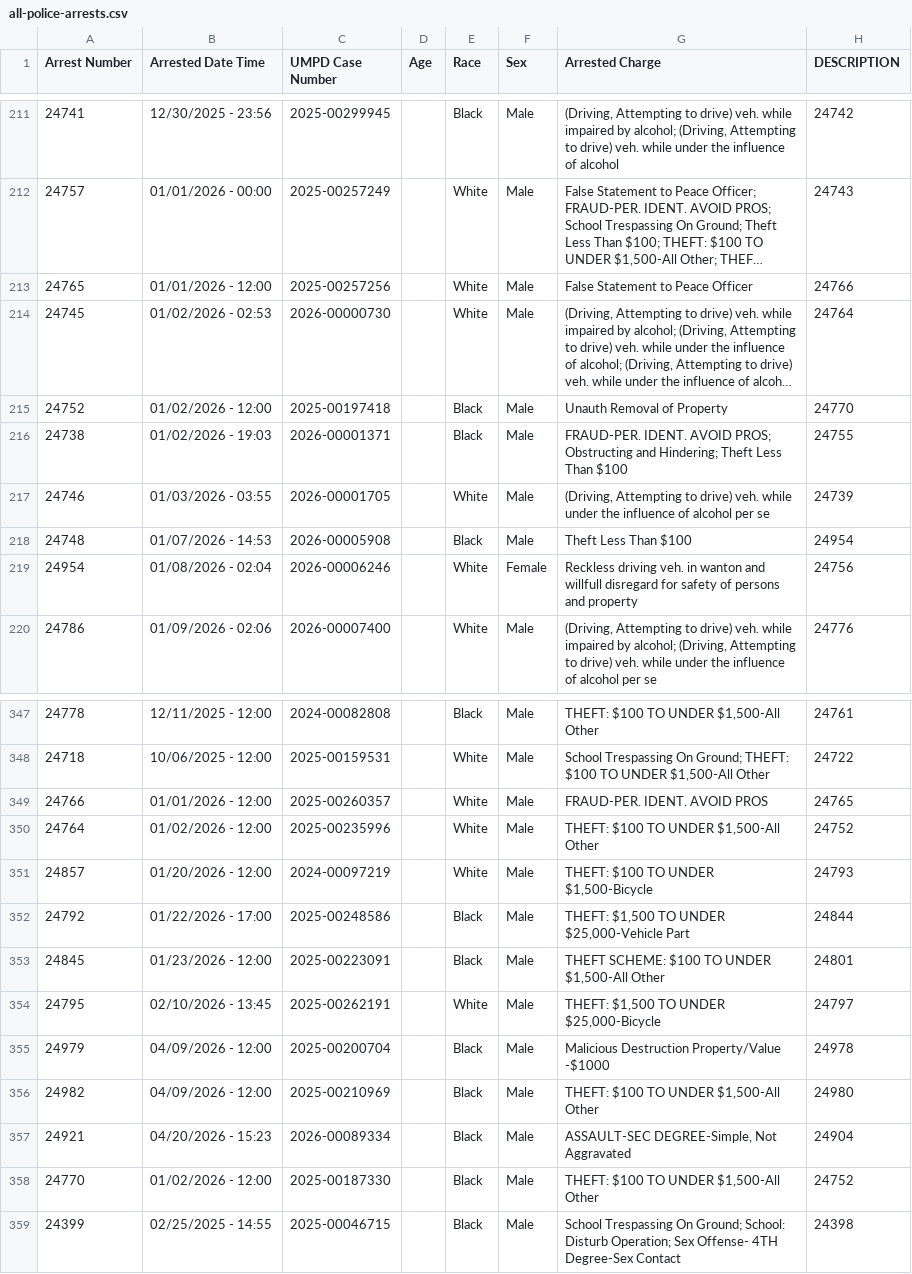
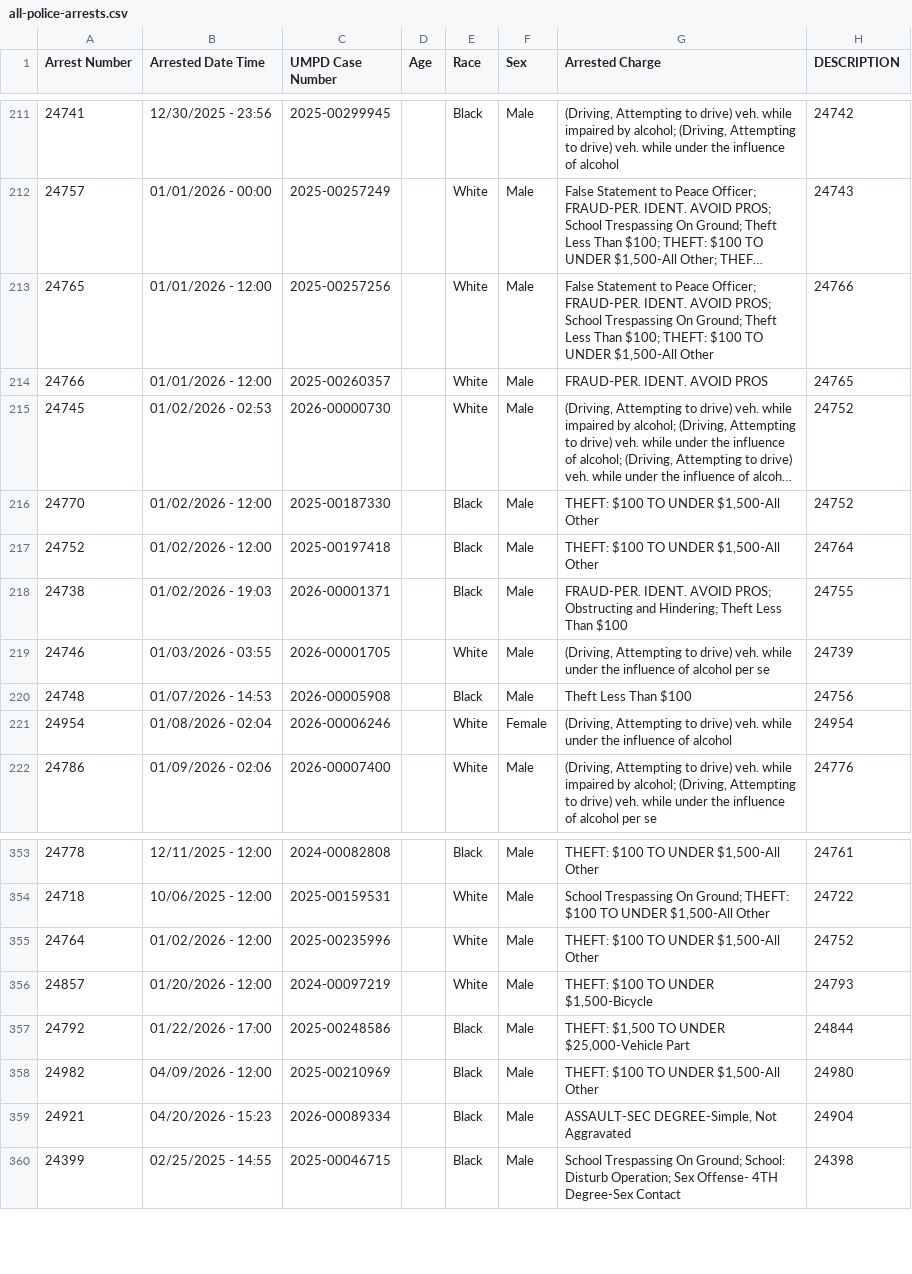
Before and after one commit to dwillis/umpd-logs, a CSV file: data/all-police-arrests.csv, drawn as a sheet; only a part is shown, gaps mark what is left out; long unchanged cells end in …; removed rows and columns are numbered as before the commit, all else as after; the diff covers the shown part only; the diff names each change by its address in the sheet, - before the commit and + after, or states it on an @@ line.

```diff
--- a/data/all-police-arrests.csv
+++ b/data/all-police-arrests.csv
-G213 (Arrested Charge): …to Peace Officer
+G213 (Arrested Charge): …to Peace Officer; FRAUD-PER. IDENT. AVOID PROS; School Trespassing On Ground; Theft Less Than $100; THEFT: $100 TO UNDER $1,500-All Other
@@ row 349 moved to row 214: 24766 @@
-H215 (DESCRIPTION): 24764
+H215 (DESCRIPTION): 24752
@@ row 358 moved to row 216: 24770 @@
-G217 (Arrested Charge): Unauth Removal of Property
+G217 (Arrested Charge): THEFT: $100 TO UNDER $1,500-All Other
-H217 (DESCRIPTION): 24770
+H217 (DESCRIPTION): 24764
-H220 (DESCRIPTION): 24954
+H220 (DESCRIPTION): 24756
-G221 (Arrested Charge): Reckless driving veh. in wanton and willfull disregard for safety of persons and property
+G221 (Arrested Charge): (Driving, Attempting to drive) veh. while under the influence of alcohol
-H221 (DESCRIPTION): 24756
+H221 (DESCRIPTION): 24954
@@ row 353 moved to row 230: 24845 @@
@@ row 354 moved to row 235: 24795 @@
-row 355: 24979 | 04/09/2026 - 12:00 | 2025-00200704 |  | Black | Male | Malicious Destruction Property/Value -$1000 | 24978
```
Also changed, not shown: 3 added rows, 1 removed row, 3 moved rows and 14 edited cells elsewhere in this file, 2 other files.
